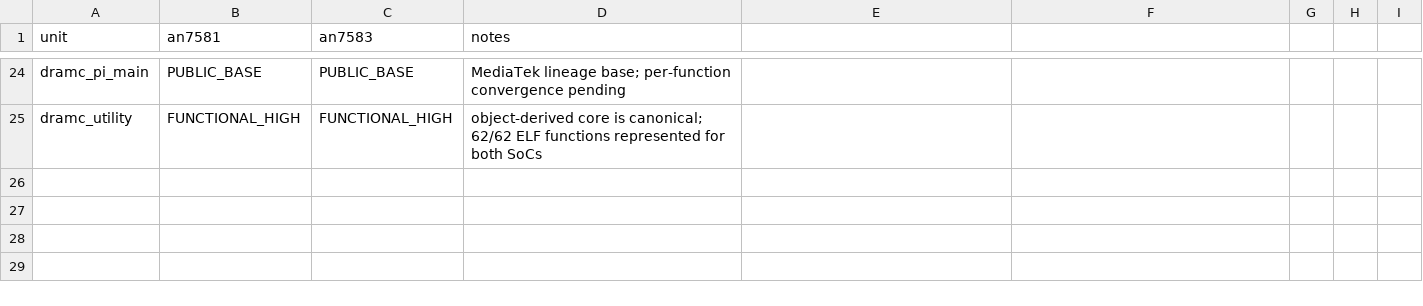
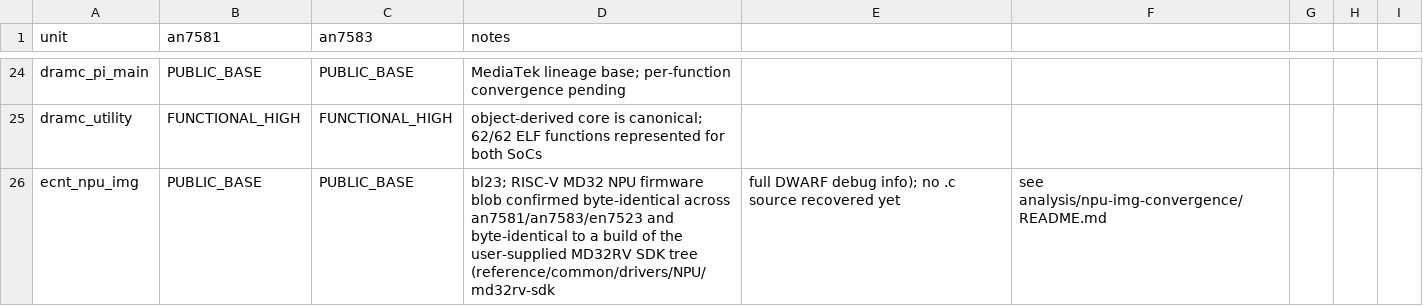
Before and after one commit to Sirherobrine23/airoha_atf-reconstructed, a CSV file: analysis/recovery-status.csv, drawn as a sheet; only a part is shown, gaps mark what is left out; the diff names each change by its address in the sheet, - before the commit and + after, or states it on an @@ line.

```diff
--- a/analysis/recovery-status.csv
+++ b/analysis/recovery-status.csv
+row 26: ecnt_npu_img | PUBLIC_BASE | PUBLIC_BASE | bl23; RISC-V MD32 NPU firmware blob confirmed byte-identical across an7581/an7583/en7523 and byte-identical to a build of the user-supplied MD32RV SDK tree (reference/common/drivers/NPU/md32rv-sdk | full DWARF debug info); no .c source recovered yet | see analysis/npu-img-convergence/README.md
```
Also changed, not shown: 11 other files.
